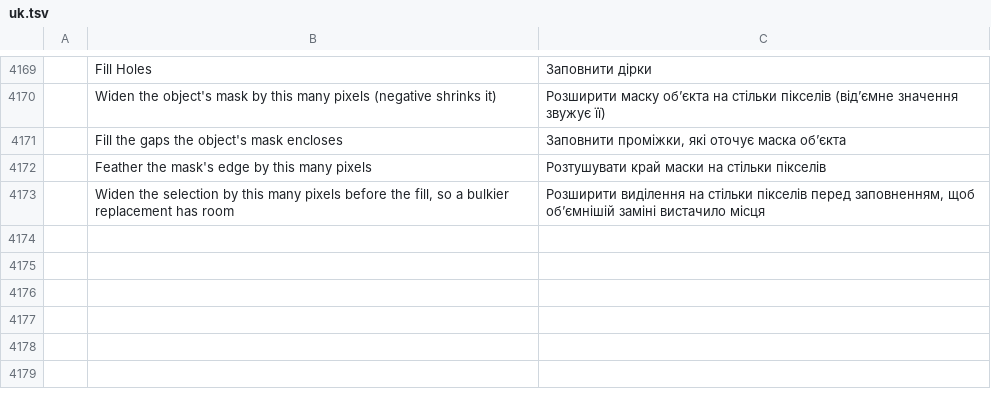
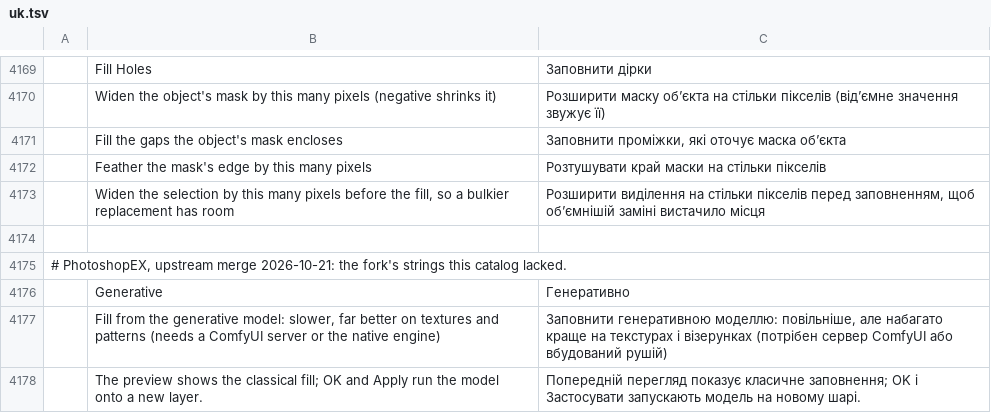
Before and after one commit to CodyChuGit/comfy-photocraft, a TSV file: crates/ui-egui/src/i18n/uk.tsv, drawn as a sheet; only a part is shown, gaps mark what is left out; the diff names each change by its address in the sheet, - before the commit and + after, or states it on an @@ line.

Commit message:
retouch: Content-Aware Fill, the Remove tool and Spot Healing through the fill model
The three classical tools gain a generative switch (edit.contentAwareFill
{generative}, paint.remove {generative}, paint.spotHealing {type: generative}):
the hole goes out as a Generative Fill with REMOVE_PROMPT, the pixels kept
under the noise mask, a soft edge, onto a masked layer above the active one.
Only when a backend is configured; the PatchMatch / non-local / proximity
fills run as before otherwise. UI: a Generative checkbox on the Remove tool's
options (on by default, in Reset Tool), a Generative type on Spot Healing's,
a Generative checkbox in the Content-Aware Fill workspace (the preview stays
classical and says so). Three strings in all 20 languages.

Measured on the lighthouse's boat (benchmarks.md 5i): a hole flattened to
grey is painted back as a grey panel by 2511, so removals keep the pixels and
ask to remove the object in the selected area (11.6 s on Lightning, the sea
continued; naming the object no better, the guided template twice the time).
Tests: the three tools against the fake, then the fallback with no server.

```diff
--- a/crates/ui-egui/src/i18n/uk.tsv
+++ b/crates/ui-egui/src/i18n/uk.tsv
+row 4174: (empty)
+row 4175: # PhotoshopEX, upstream merge 2026-10-21: the fork's strings this catalog lacked.
+row 4176:  | Generative | Генеративно
+row 4177:  | Fill from the generative model: slower, far better on textures and patterns (needs a ComfyUI server or the native engine) | Заповнити генеративною моделлю: повільніше, але набагато краще на текстурах і візерунках (потрібен сервер ComfyUI або вбудований рушій)
+row 4178:  | The preview shows the classical fill; OK and Apply run the model onto a new layer. | Попередній перегляд показує класичне заповнення; OK і Застосувати запускають модель на новому шарі.
```
Also changed, not shown: crates/ui-egui/src/i18n/el.tsv, crates/ui-egui/src/i18n/ja.tsv, 34 other files.
